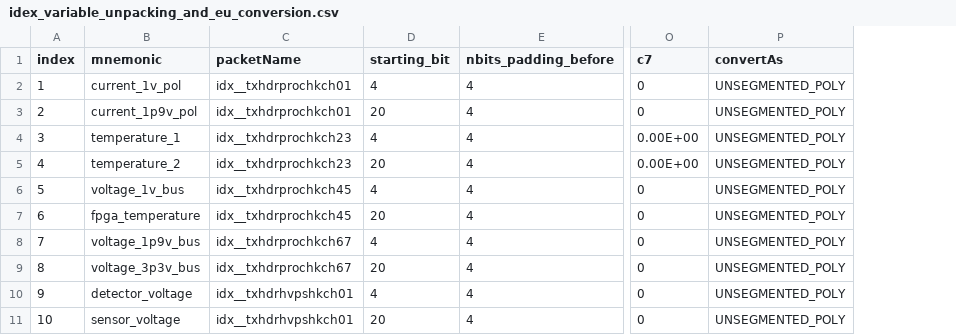
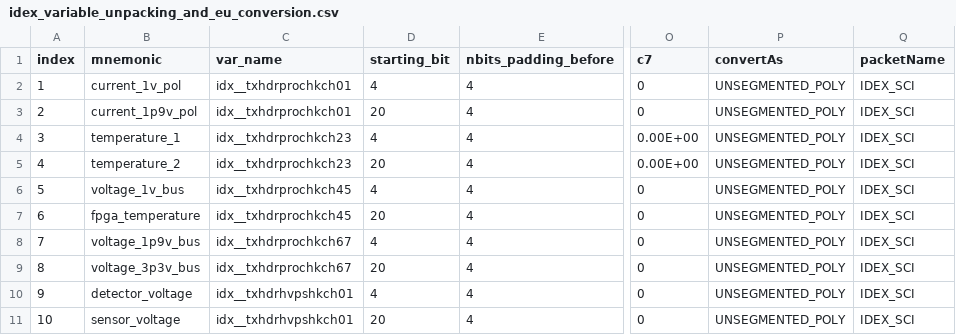
Before and after one commit to lacoak21/imap_processing, a CSV file: imap_processing/idex/idex_variable_unpacking_and_eu_conversion.csv, drawn as a sheet; only a part is shown, gaps mark what is left out; the diff names each change by its address in the sheet, - before the commit and + after, or states it on an @@ line.

```diff
--- a/imap_processing/idex/idex_variable_unpacking_and_eu_conversion.csv
+++ b/imap_processing/idex/idex_variable_unpacking_and_eu_conversion.csv
+column Q (packetName), rows 2-11: all IDEX_SCI
-C1: packetName
+C1: var_name
```
Also changed, not shown: 7 other files.
